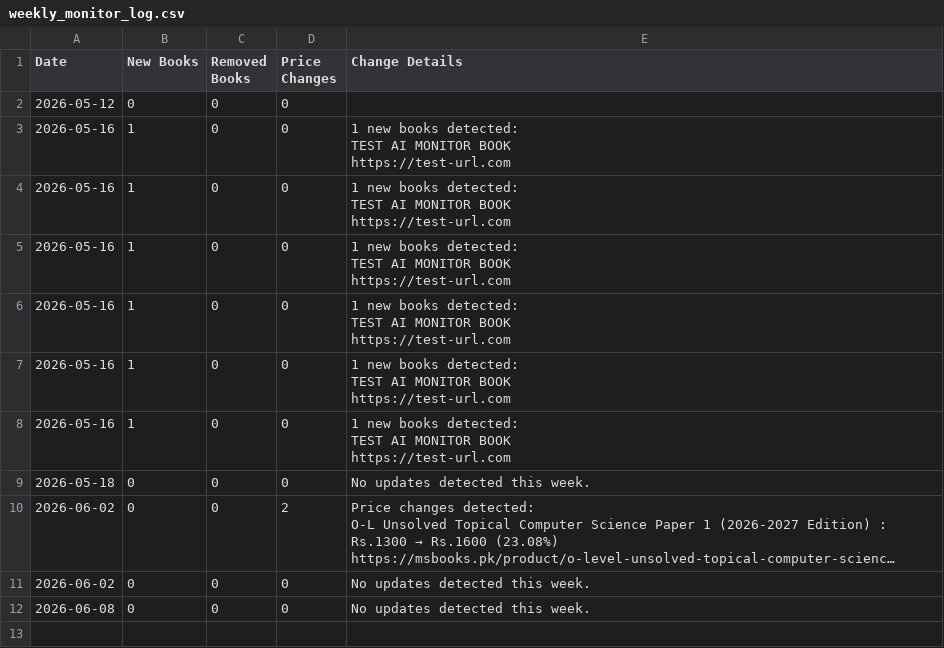
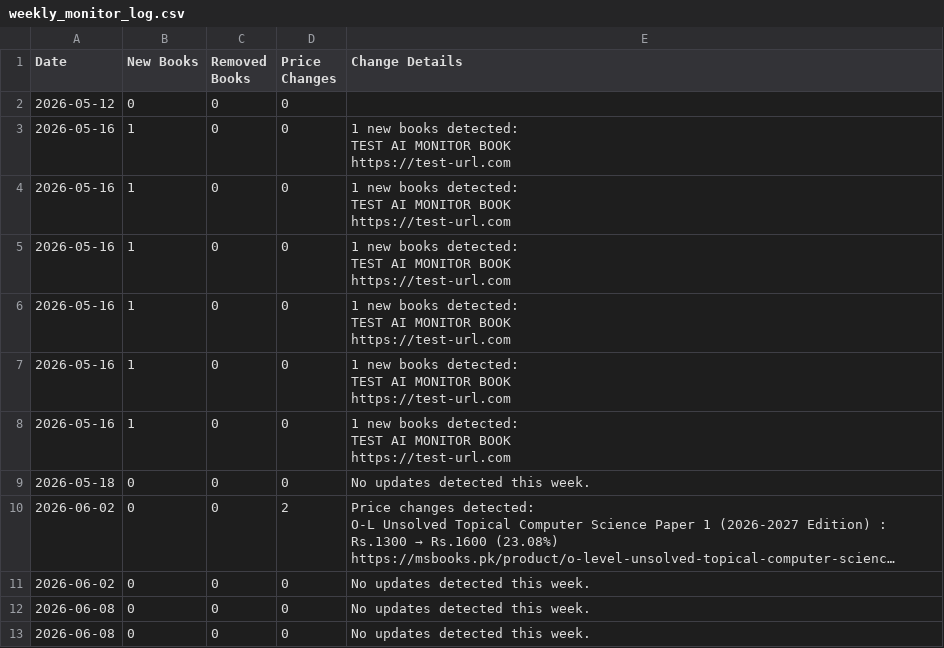
Before and after one commit to ShahmeerC/MSBooks-Monitor, a CSV file: data/weekly_monitor_log.csv, drawn as a sheet; long unchanged cells end in …; the diff names each change by its address in the sheet, - before the commit and + after, or states it on an @@ line.

```diff
--- a/data/weekly_monitor_log.csv
+++ b/data/weekly_monitor_log.csv
+row 13: 2026-06-08 | 0 | 0 | 0 | No updates detected this week.
```
